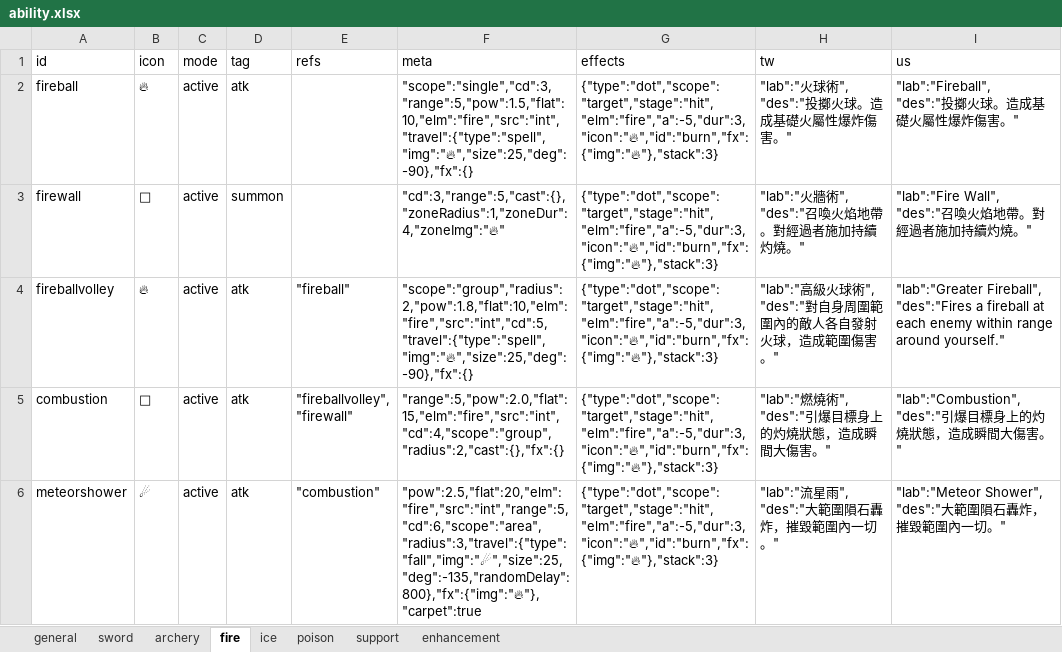
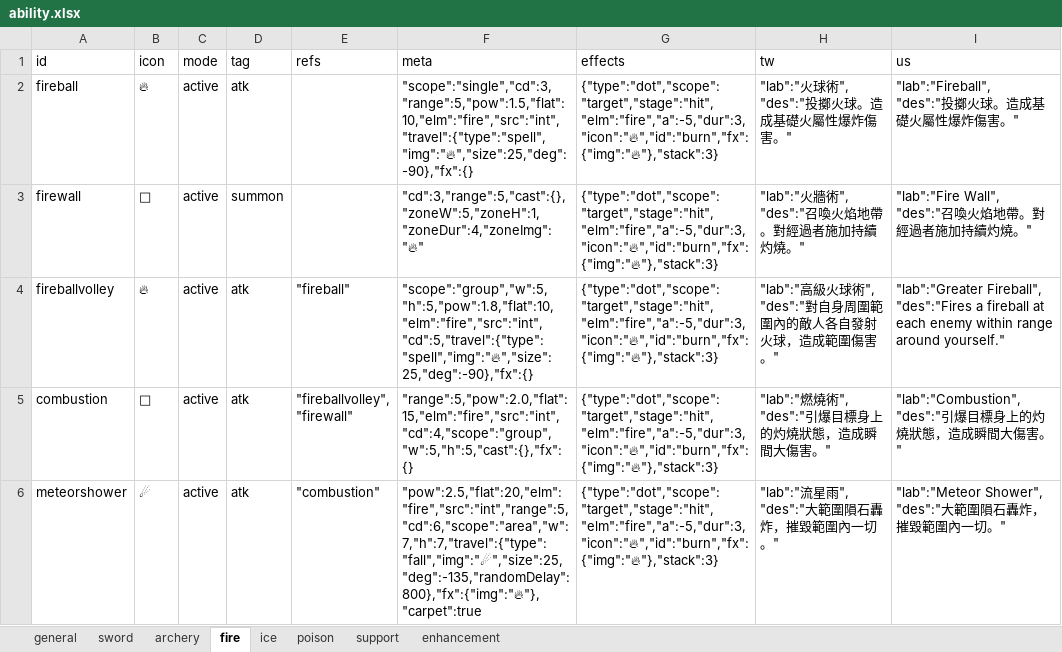
Before and after one commit to bwm0822/game_02, an Excel workbook: xls/ability.xlsx, sheet fire, drawn as a sheet; values as stored, in another font and other column widths than the file's, no borders; the diff names each change by its address in the sheet, - before the commit and + after, or states it on an @@ line.

```diff
--- a/xls/ability.xlsx (sheet fire)
+++ b/xls/ability.xlsx (sheet fire)
-F3 (meta): "cd":3,"range":5,"cast":{},"zoneRadius":1,"zoneDur":4,"zoneImg":"🔥"
+F3 (meta): "cd":3,"range":5,"cast":{},"zoneW":5,"zoneH":1,"zoneDur":4,"zoneImg":"🔥"
-F4 (meta): "scope":"group","radius":2,"pow":1.8,"flat":10,"elm":"fire","src":"int","cd":5,"travel":{"type":"spell","img":"🔥","size":25,"deg":-90},"fx":{}
+F4 (meta): "scope":"group","w":5,"h":5,"pow":1.8,"flat":10,"elm":"fire","src":"int","cd":5,"travel":{"type":"spell","img":"🔥","size":25,"deg":-90},"fx":{}
-F5 (meta): "range":5,"pow":2.0,"flat":15,"elm":"fire","src":"int","cd":4,"scope":"group","radius":2,"cast":{},"fx":{}
+F5 (meta): "range":5,"pow":2.0,"flat":15,"elm":"fire","src":"int","cd":4,"scope":"group","w":5,"h":5,"cast":{},"fx":{}
-F6 (meta): "pow":2.5,"flat":20,"elm":"fire","src":"int","range":5,"cd":6,"scope":"area","radius":3,"travel":{"type":"fall","img":"☄","size":25,"deg":-135,"randomDelay":800},"fx":{"img":"🔥"},"carpet":true
+F6 (meta): "pow":2.5,"flat":20,"elm":"fire","src":"int","range":5,"cd":6,"scope":"area","w":7,"h":7,"travel":{"type":"fall","img":"☄","size":25,"deg":-135,"randomDelay":800},"fx":{"img":"🔥"},"carpet":true
```
Also changed, not shown: sheet sword, 4 other files.
